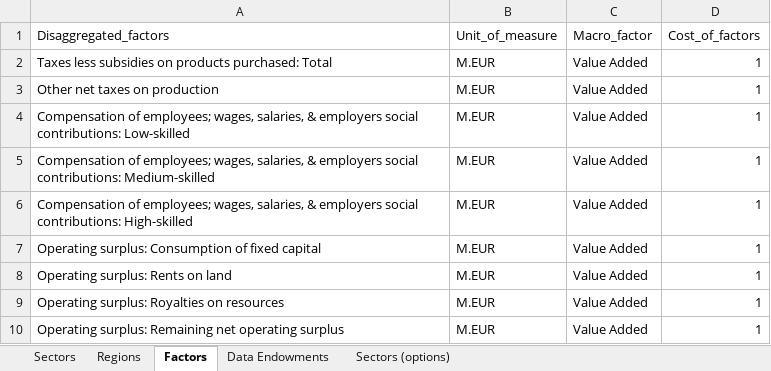
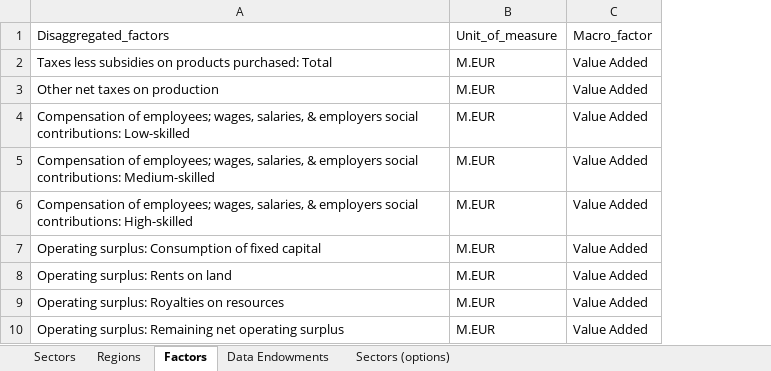
Before and after one commit to nigolred/pywtm, an Excel workbook: Inputs/Aggregation.xlsx, sheet Factors, drawn as a sheet; only a part is shown; values as stored, in another font and other column widths than the file's, no borders; the diff names each change by its address in the sheet, - before the commit and + after, or states it on an @@ line.

```diff
--- a/Inputs/Aggregation.xlsx (sheet Factors)
+++ b/Inputs/Aggregation.xlsx (sheet Factors)
-column D, rows 1-10: Cost_of_factors | 1 | 1 | 1 | 1 | 1 | 1 | 1 | 1 | 1
```
Also changed, not shown: sheet Sectors, sheet Sectors (options), sheet Regions, Inputs/WTM_Inputs.xlsx, 6 other files.
